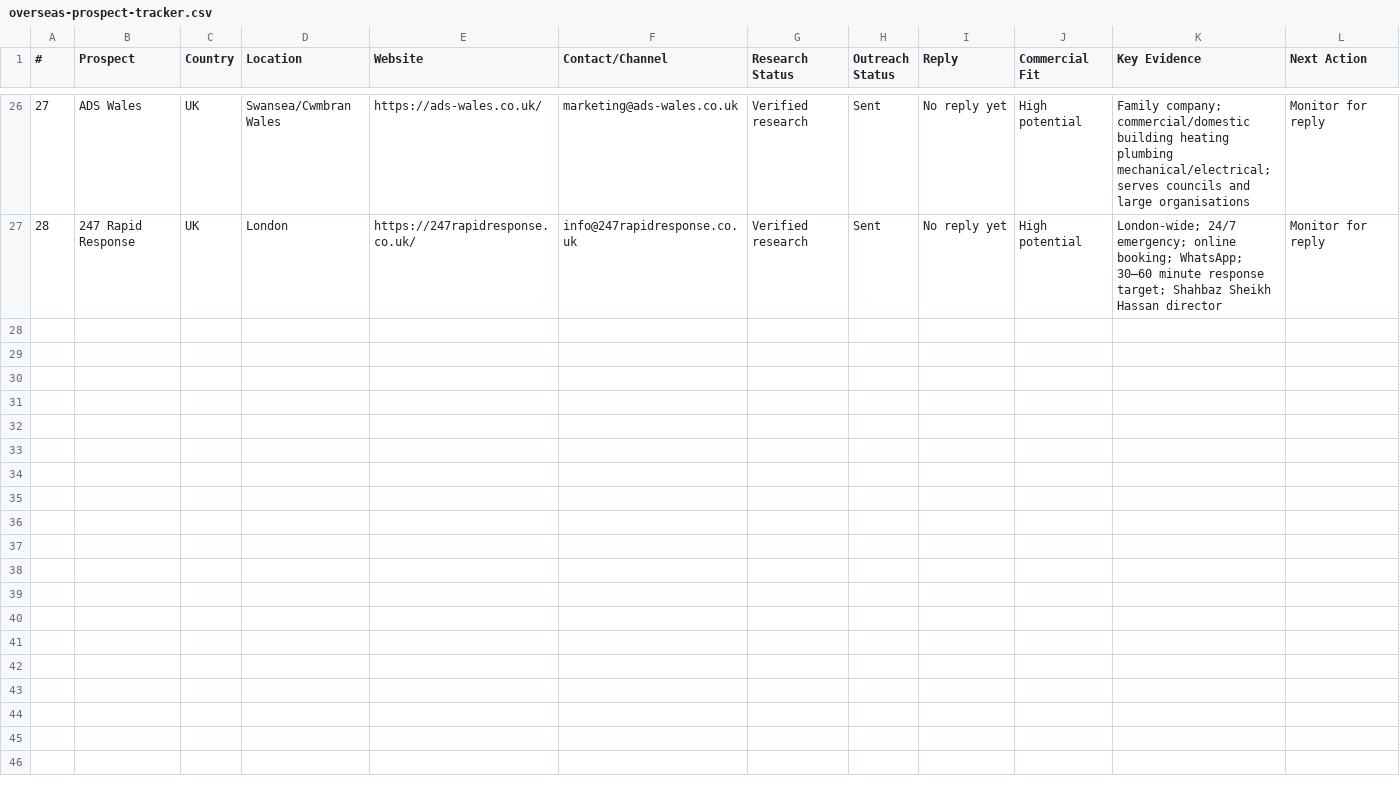
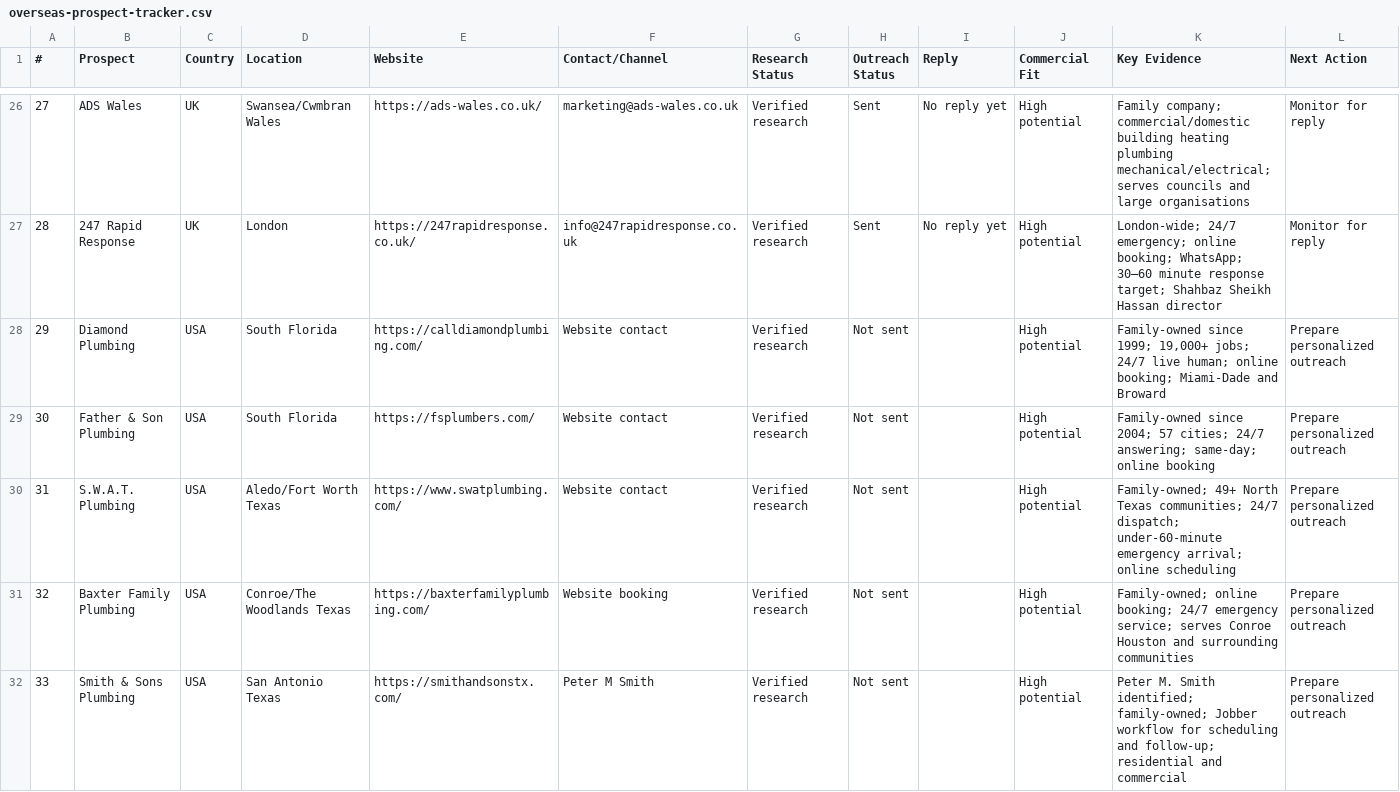
Before and after one commit to syedzayn296-ops/zayzana-command-centre, a CSV file: trackers/overseas-prospect-tracker.csv, drawn as a sheet; only a part is shown, gaps mark what is left out; rows hold the shown columns only; the diff covers the shown part only; the diff names each change by its address in the sheet, - before the commit and + after, or states it on an @@ line.

Commit message:
Add first 10 USA prospects

```diff
--- a/trackers/overseas-prospect-tracker.csv
+++ b/trackers/overseas-prospect-tracker.csv
+row 28: 29 | Diamond Plumbing | USA | South Florida | https://calldiamondplumbing.com/ | Website contact | Verified research | Not sent |  | High potential | Family-owned since 1999; 19,000+ jobs; 24/7 live human; online booking; Miami-Dade and Broward | Prepare personalized outreach
+row 29: 30 | Father & Son Plumbing | USA | South Florida | https://fsplumbers.com/ | Website contact | Verified research | Not sent |  | High potential | Family-owned since 2004; 57 cities; 24/7 answering; same-day; online booking | Prepare personalized outreach
+row 30: 31 | S.W.A.T. Plumbing | USA | Aledo/Fort Worth Texas | https://www.swatplumbing.com/ | Website contact | Verified research | Not sent |  | High potential | Family-owned; 49+ North Texas communities; 24/7 dispatch; under-60-minute emergency arrival; online scheduling | Prepare personalized outreach
+row 31: 32 | Baxter Family Plumbing | USA | Conroe/The Woodlands Texas | https://baxterfamilyplumbing.com/ | Website booking | Verified research | Not sent |  | High potential | Family-owned; online booking; 24/7 emergency service; serves Conroe Houston and surrounding communities | Prepare personalized outreach
+row 32: 33 | Smith & Sons Plumbing | USA | San Antonio Texas | https://smithandsonstx.com/ | Peter M Smith | Verified research | Not sent |  | High potential | Peter M. Smith identified; family-owned; Jobber workflow for scheduling and follow-up; residential and commercial | Prepare personalized outreach
```
Also changed, not shown: 5 added rows elsewhere in this file.
